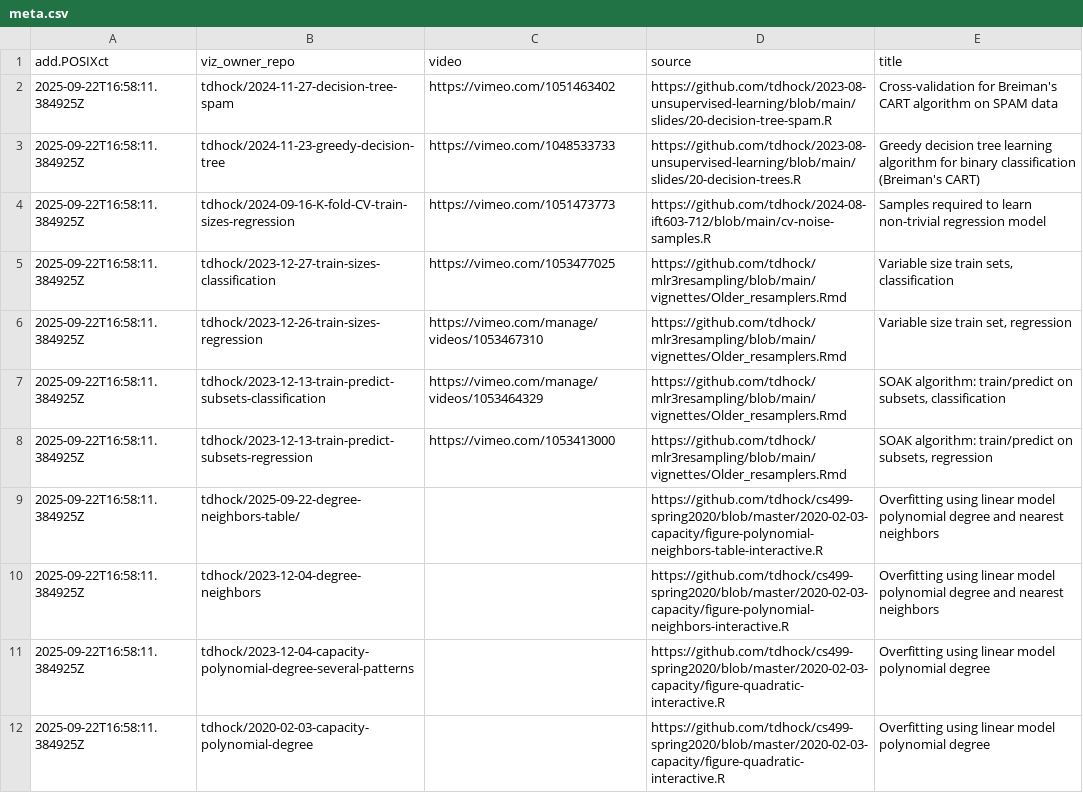
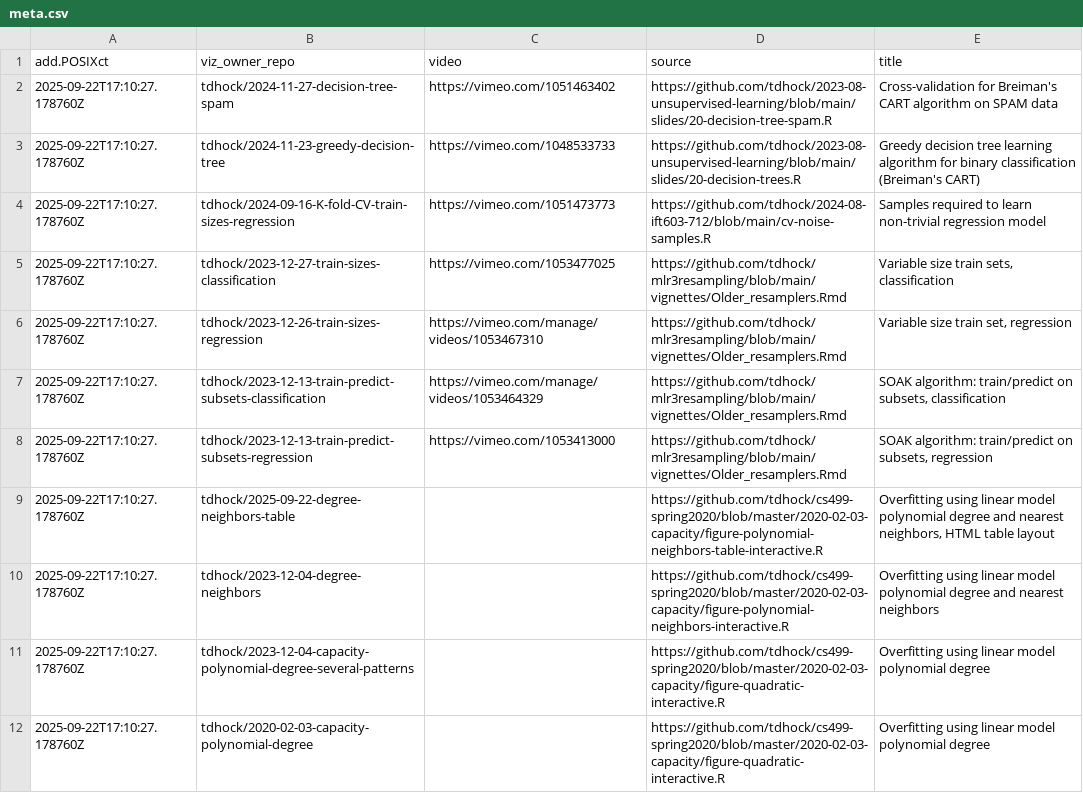
Before and after one commit to tdhock/gallery-ml, a CSV file: meta.csv, drawn as a sheet; only a part is shown; the diff covers the shown part only.

```diff
--- a/meta.csv
+++ b/meta.csv
@@ -1,12 +1,12 @@
 add.POSIXct,viz_owner_repo,video,source,title
-2025-09-22T16:58:11.384925Z,tdhock/2024-11-27-decision-tree-spam,https://vimeo.com/1051463402,https://github.com/tdhock/2023-08-unsupervised-learning/blob/main/slides/20-decision-tree-spam.R,Cross-validation for Breiman's CART algorithm on SPAM data
-2025-09-22T16:58:11.384925Z,tdhock/2024-11-23-greedy-decision-tree,https://vimeo.com/1048533733,https://github.com/tdhock/2023-08-unsupervised-learning/blob/main/slides/20-decision-trees.R,Greedy decision tree learning algorithm for binary classification (Breiman's CART)
-2025-09-22T16:58:11.384925Z,tdhock/2024-09-16-K-fold-CV-train-sizes-regression,https://vimeo.com/1051473773,https://github.com/tdhock/2024-08-ift603-712/blob/main/cv-noise-samples.R,Samples required to learn non-trivial regression model
-2025-09-22T16:58:11.384925Z,tdhock/2023-12-27-train-sizes-classification,https://vimeo.com/1053477025,https://github.com/tdhock/mlr3resampling/blob/main/vignettes/Older_resamplers.Rmd,"Variable size train sets, classification"
-2025-09-22T16:58:11.384925Z,tdhock/2023-12-26-train-sizes-regression,https://vimeo.com/manage/videos/1053467310,https://github.com/tdhock/mlr3resampling/blob/main/vignettes/Older_resamplers.Rmd,"Variable size train set, regression"
-2025-09-22T16:58:11.384925Z,tdhock/2023-12-13-train-predict-subsets-classification,https://vimeo.com/manage/videos/1053464329,https://github.com/tdhock/mlr3resampling/blob/main/vignettes/Older_resamplers.Rmd,"SOAK algorithm: train/predict on subsets, classification"
-2025-09-22T16:58:11.384925Z,tdhock/2023-12-13-train-predict-subsets-regression,https://vimeo.com/1053413000,https://github.com/tdhock/mlr3resampling/blob/main/vignettes/Older_resamplers.Rmd,"SOAK algorithm: train/predict on subsets, regression"
-2025-09-22T16:58:11.384925Z,tdhock/2025-09-22-degree-neighbors-table/,"",https://github.com/tdhock/cs499-spring2020/blob/master/2020-02-03-capacity/figure-polynomial-neighbors-table-interactive.R,Overfitting using linear model polynomial degree and nearest neighbors
-2025-09-22T16:58:11.384925Z,tdhock/2023-12-04-degree-neighbors,"",https://github.com/tdhock/cs499-spring2020/blob/master/2020-02-03-capacity/figure-polynomial-neighbors-interactive.R,Overfitting using linear model polynomial degree and nearest neighbors
-2025-09-22T16:58:11.384925Z,tdhock/2023-12-04-capacity-polynomial-degree-several-patterns,"",https://github.com/tdhock/cs499-spring2020/blob/master/2020-02-03-capacity/figure-quadratic-interactive.R,Overfitting using linear model polynomial degree
-2025-09-22T16:58:11.384925Z,tdhock/2020-02-03-capacity-polynomial-degree,"",https://github.com/tdhock/cs499-spring2020/blob/master/2020-02-03-capacity/figure-quadratic-interactive.R,Overfitting using linear model polynomial degree
+2025-09-22T17:10:27.178760Z,tdhock/2024-11-27-decision-tree-spam,https://vimeo.com/1051463402,https://github.com/tdhock/2023-08-unsupervised-learning/blob/main/slides/20-decision-tree-spam.R,Cross-validation for Breiman's CART algorithm on SPAM data
+2025-09-22T17:10:27.178760Z,tdhock/2024-11-23-greedy-decision-tree,https://vimeo.com/1048533733,https://github.com/tdhock/2023-08-unsupervised-learning/blob/main/slides/20-decision-trees.R,Greedy decision tree learning algorithm for binary classification (Breiman's CART)
+2025-09-22T17:10:27.178760Z,tdhock/2024-09-16-K-fold-CV-train-sizes-regression,https://vimeo.com/1051473773,https://github.com/tdhock/2024-08-ift603-712/blob/main/cv-noise-samples.R,Samples required to learn non-trivial regression model
+2025-09-22T17:10:27.178760Z,tdhock/2023-12-27-train-sizes-classification,https://vimeo.com/1053477025,https://github.com/tdhock/mlr3resampling/blob/main/vignettes/Older_resamplers.Rmd,"Variable size train sets, classification"
+2025-09-22T17:10:27.178760Z,tdhock/2023-12-26-train-sizes-regression,https://vimeo.com/manage/videos/1053467310,https://github.com/tdhock/mlr3resampling/blob/main/vignettes/Older_resamplers.Rmd,"Variable size train set, regression"
+2025-09-22T17:10:27.178760Z,tdhock/2023-12-13-train-predict-subsets-classification,https://vimeo.com/manage/videos/1053464329,https://github.com/tdhock/mlr3resampling/blob/main/vignettes/Older_resamplers.Rmd,"SOAK algorithm: train/predict on subsets, classification"
+2025-09-22T17:10:27.178760Z,tdhock/2023-12-13-train-predict-subsets-regression,https://vimeo.com/1053413000,https://github.com/tdhock/mlr3resampling/blob/main/vignettes/Older_resamplers.Rmd,"SOAK algorithm: train/predict on subsets, regression"
+2025-09-22T17:10:27.178760Z,tdhock/2025-09-22-degree-neighbors-table,,https://github.com/tdhock/cs499-spring2020/blob/master/2020-02-03-capacity/figure-polynomial-neighbors-table-interactive.R,"Overfitting using linear model polynomial degree and nearest neighbors, HTML table layout"
+2025-09-22T17:10:27.178760Z,tdhock/2023-12-04-degree-neighbors,,https://github.com/tdhock/cs499-spring2020/blob/master/2020-02-03-capacity/figure-polynomial-neighbors-interactive.R,Overfitting using linear model polynomial degree and nearest neighbors
+2025-09-22T17:10:27.178760Z,tdhock/2023-12-04-capacity-polynomial-degree-several-patterns,,https://github.com/tdhock/cs499-spring2020/blob/master/2020-02-03-capacity/figure-quadratic-interactive.R,Overfitting using linear model polynomial degree
+2025-09-22T17:10:27.178760Z,tdhock/2020-02-03-capacity-polynomial-degree,,https://github.com/tdhock/cs499-spring2020/blob/master/2020-02-03-capacity/figure-quadratic-interactive.R,Overfitting using linear model polynomial degree
```
Also changed, not shown: 11 edited cells elsewhere in this file, 3 other files.
